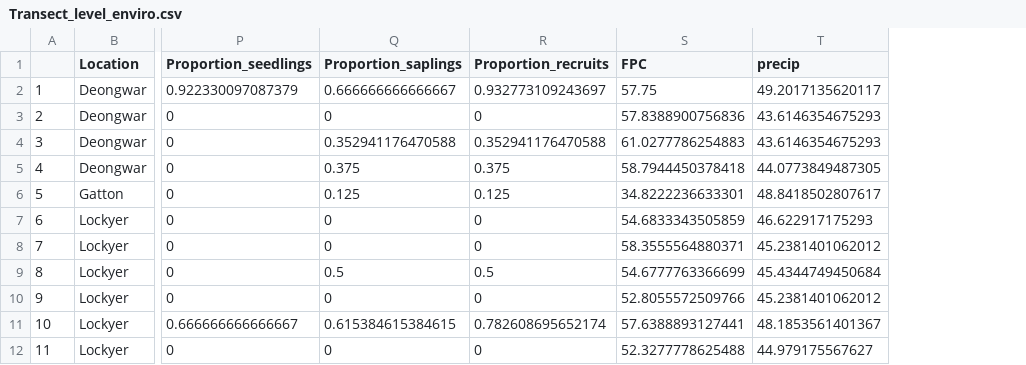
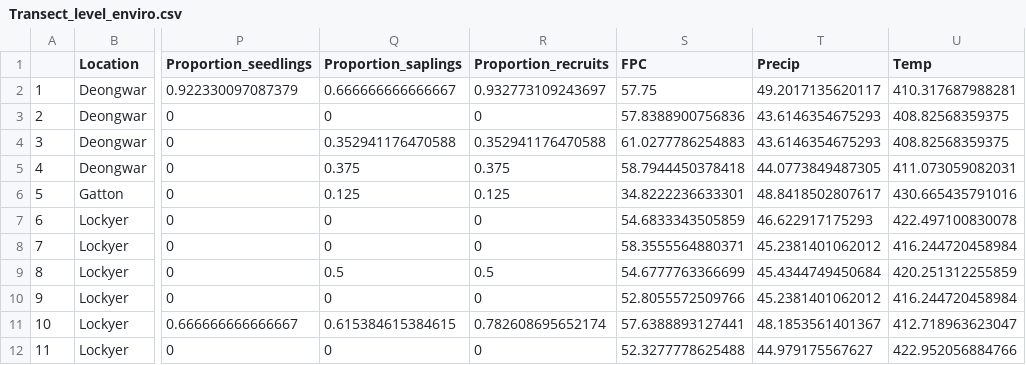
Before and after one commit to felicityeloise/Allocasuarina_germfire, a CSV file: 00_Data/Transect_data/Transect_level_enviro.csv, drawn as a sheet; only a part is shown, gaps mark what is left out; the diff names each change by its address in the sheet, - before the commit and + after, or states it on an @@ line.

```diff
--- a/00_Data/Transect_data/Transect_level_enviro.csv
+++ b/00_Data/Transect_data/Transect_level_enviro.csv
+column U (Temp), rows 2-12: 410.317687988281 | 408.82568359375 | 408.82568359375 | 411.073059082031 | 430.665435791016 | 422.497100830078 | 416.244720458984 | 420.251312255859 | 416.244720458984 | 412.718963623047 | 422.952056884766
-T1: precip
+T1: Precip
```
Also changed, not shown: 11 other files.
